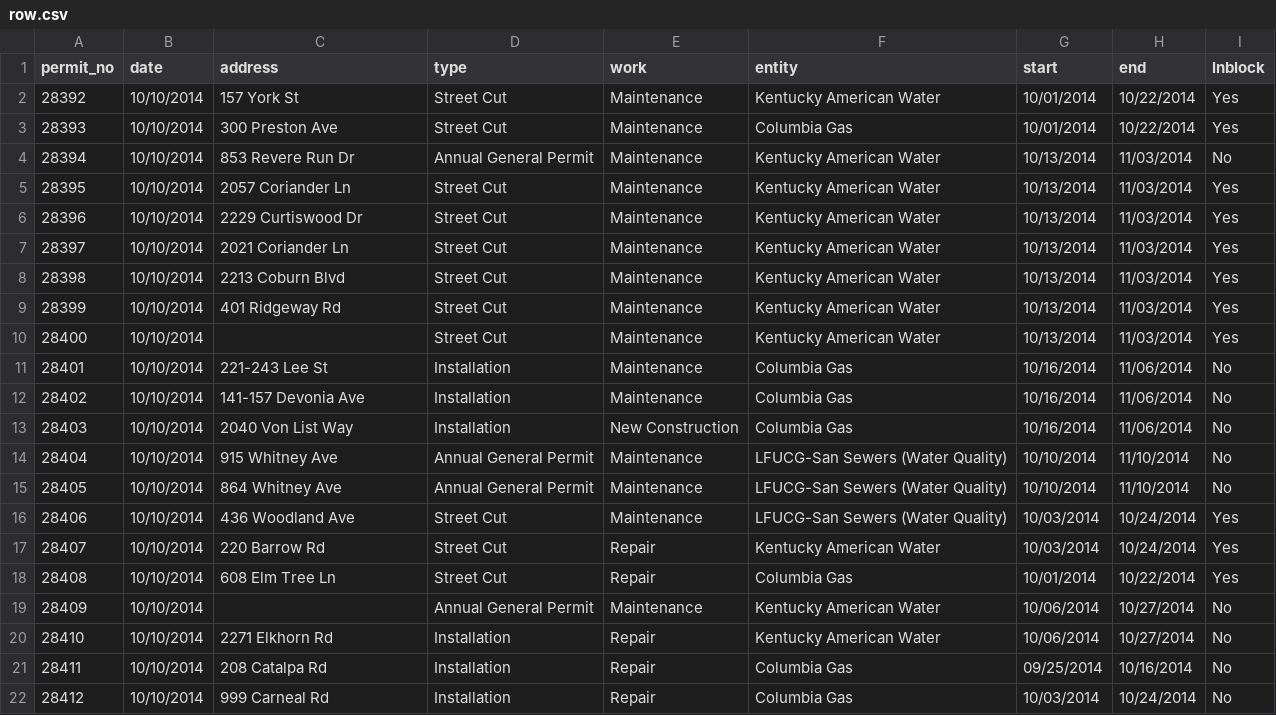
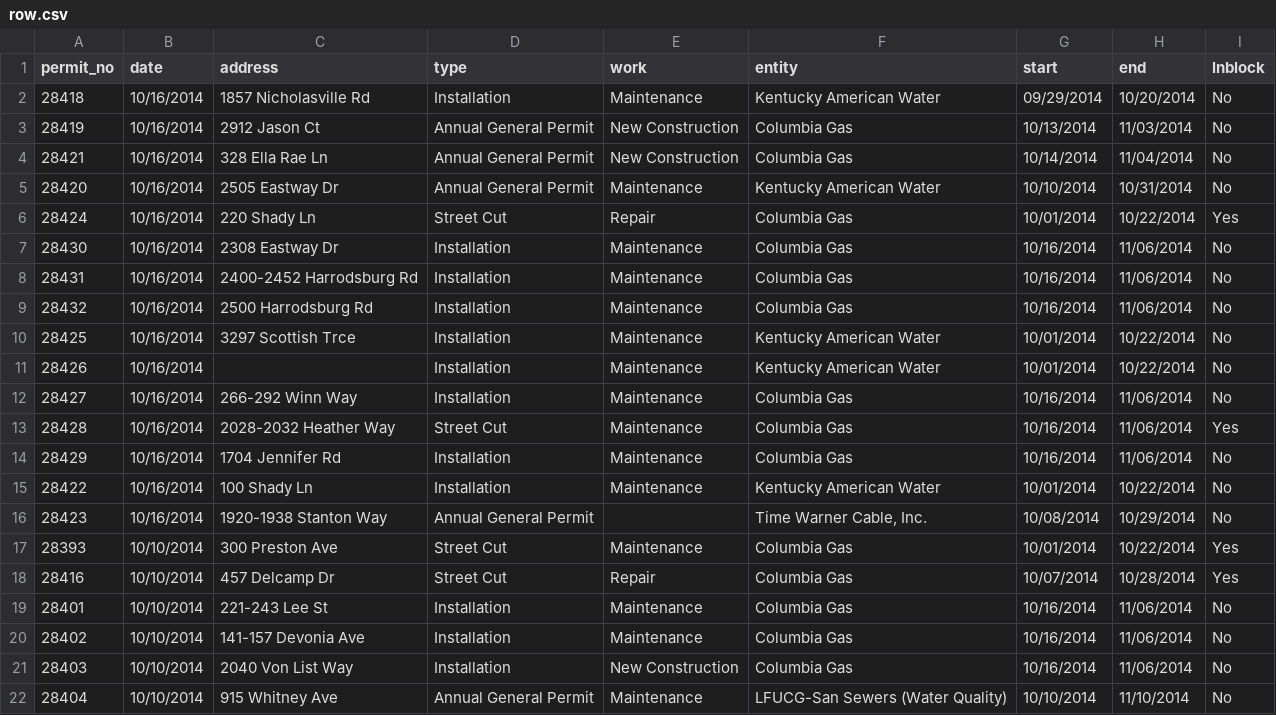
Before and after one commit to jmhollinger/jmhollinger.github.io, a CSV file: datatables/data/row.csv, drawn as a sheet; only a part is shown; the shorter side is filled out with more unchanged rows; the diff covers the shown part only.

Commit message:
Update Data

```diff
--- a/datatables/data/row.csv
+++ b/datatables/data/row.csv
@@ -1,11 +1,19 @@
 permit_no;date;address;type;work;entity;start;end;lnblock
- 28392;10/10/2014;157 York St;Street Cut;Maintenance;Kentucky American Water;10/01/2014;10/22/2014;Yes
+ 28418;10/16/2014;1857 Nicholasville Rd;Installation;Maintenance;Kentucky American Water;09/29/2014;10/20/2014;No
+ 28419;10/16/2014;2912 Jason Ct;Annual General Permit;New Construction;Columbia Gas;10/13/2014;11/03/2014;No
+ 28421;10/16/2014;328 Ella Rae Ln;Annual General Permit;New Construction;Columbia Gas;10/14/2014;11/04/2014;No
+ 28420;10/16/2014;2505 Eastway Dr;Annual General Permit;Maintenance;Kentucky American Water;10/10/2014;10/31/2014;No
+ 28424;10/16/2014;220 Shady Ln;Street Cut;Repair;Columbia Gas;10/01/2014;10/22/2014;Yes
+ 28430;10/16/2014;2308 Eastway Dr;Installation;Maintenance;Columbia Gas;10/16/2014;11/06/2014;No
+ 28431;10/16/2014;2400-2452 Harrodsburg Rd;Installation;Maintenance;Columbia Gas;10/16/2014;11/06/2014;No
+ 28432;10/16/2014;2500 Harrodsburg Rd;Installation;Maintenance;Columbia Gas;10/16/2014;11/06/2014;No
+ 28425;10/16/2014;3297 Scottish Trce;Installation;Maintenance;Kentucky American Water;10/01/2014;10/22/2014;No
+ 28426;10/16/2014;;Installation;Maintenance;Kentucky American Water;10/01/2014;10/22/2014;No
+ 28427;10/16/2014;266-292 Winn Way;Installation;Maintenance;Columbia Gas;10/16/2014;11/06/2014;No
+ 28428;10/16/2014;2028-2032 Heather Way;Street Cut;Maintenance;Columbia Gas;10/16/2014;11/06/2014;Yes
+ 28429;10/16/2014;1704 Jennifer Rd;Installation;Maintenance;Columbia Gas;10/16/2014;11/06/2014;No
+ 28422;10/16/2014;100 Shady Ln;Installation;Maintenance;Kentucky American Water;10/01/2014;10/22/2014;No
+ 28423;10/16/2014;1920-1938 Stanton Way;Annual General Permit;;Time Warner Cable, Inc.;10/08/2014;10/29/2014;No
  28393;10/10/2014;300 Preston Ave;Street Cut;Maintenance;Columbia Gas;10/01/2014;10/22/2014;Yes
- 28394;10/10/2014;853 Revere Run Dr;Annual General Permit;Maintenance;Kentucky American Water;10/13/2014;11/03/2014;No
- 28395;10/10/2014;2057 Coriander Ln;Street Cut;Maintenance;Kentucky American Water;10/13/2014;11/03/2014;Yes
- 28396;10/10/2014;2229 Curtiswood Dr;Street Cut;Maintenance;Kentucky American Water;10/13/2014;11/03/2014;Yes
- 28397;10/10/2014;2021 Coriander Ln;Street Cut;Maintenance;Kentucky American Water;10/13/2014;11/03/2014;Yes
- 28398;10/10/2014;2213 Coburn Blvd;Street Cut;Maintenance;Kentucky American Water;10/13/2014;11/03/2014;Yes
- 28399;10/10/2014;401 Ridgeway Rd;Street Cut;Maintenance;Kentucky American Water;10/13/2014;11/03/2014;Yes
- 28400;10/10/2014;;Street Cut;Maintenance;Kentucky American Water;10/13/2014;11/03/2014;Yes
+ 28416;10/10/2014;457 Delcamp Dr;Street Cut;Repair;Columbia Gas;10/07/2014;10/28/2014;Yes
  28401;10/10/2014;221-243 Lee St;Installation;Maintenance;Columbia Gas;10/16/2014;11/06/2014;No
```
Also changed, not shown: 1 added row and 11 moved rows elsewhere in this file, 5 other files.
